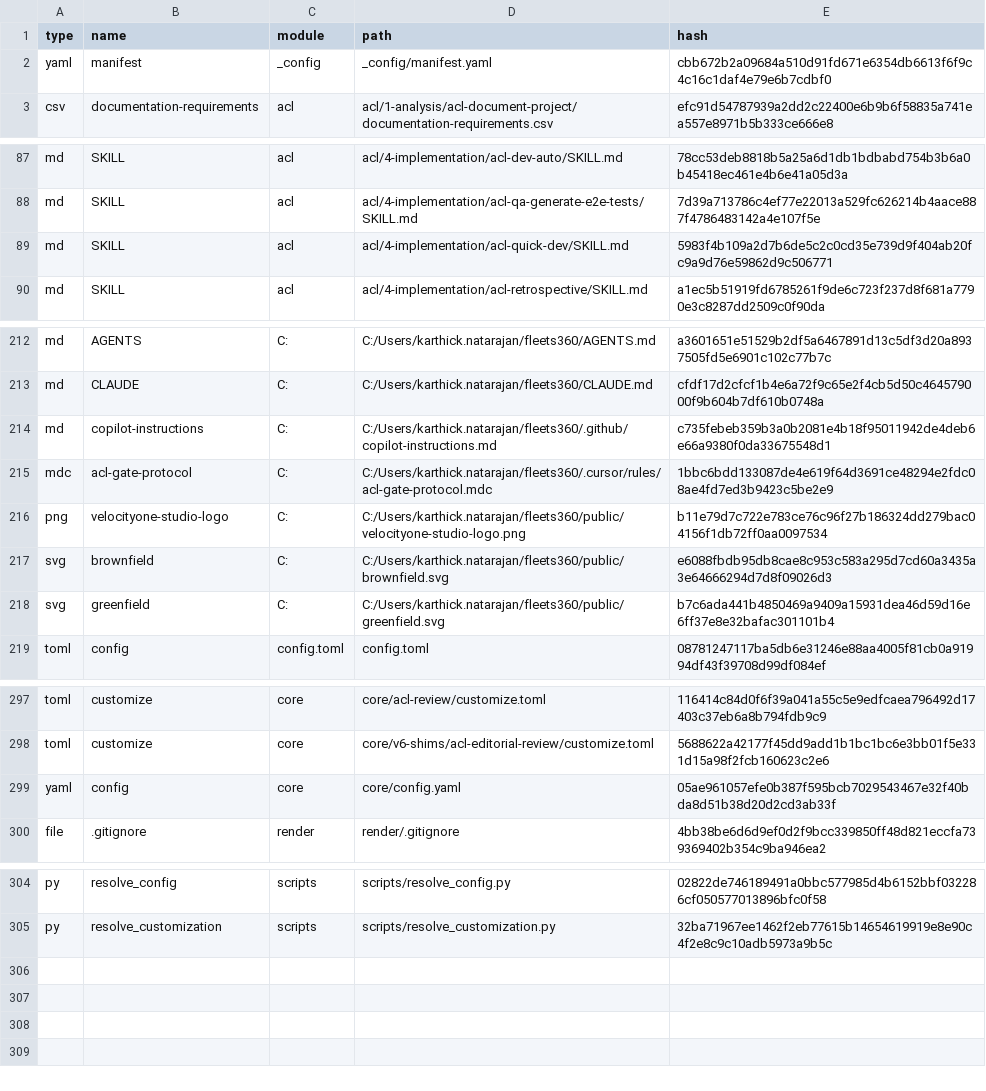
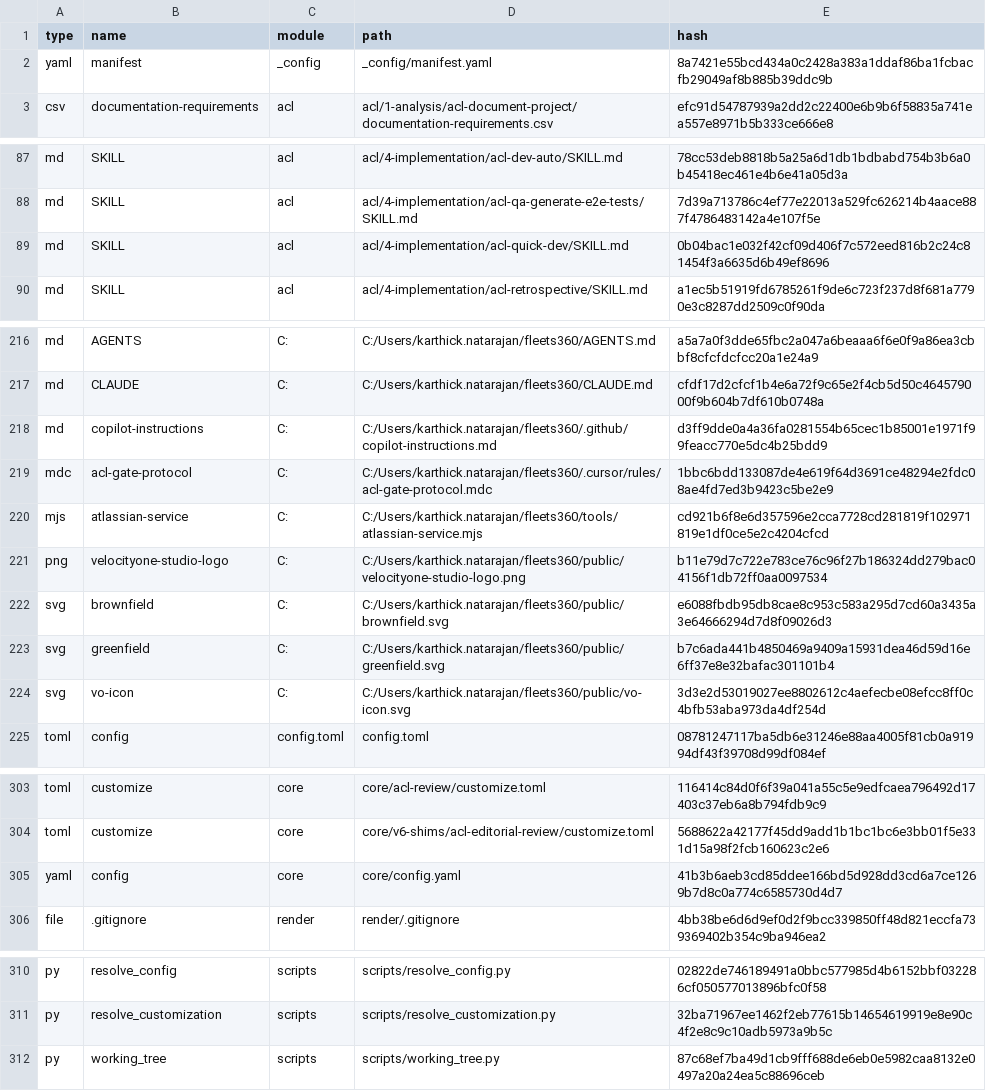
Before and after one commit to karthick1827/fleets360, a CSV file: _acl/_config/files-manifest.csv, drawn as a sheet; only a part is shown, gaps mark what is left out; the diff covers the shown part only.

```diff
--- a/_acl/_config/files-manifest.csv
+++ b/_acl/_config/files-manifest.csv
@@ -1,3 +1,3 @@
 type,name,module,path,hash
-"yaml","manifest","_config","_config/manifest.yaml","cbb672b2a09684a510d91fd671e6354db6613f6f9c4c16c1daf4e79e6b7cdbf0"
+"yaml","manifest","_config","_config/manifest.yaml","8a7421e55bcd434a0c2428a383a1ddaf86ba1fcbacfb29049af8b885b39ddc9b"
 "csv","documentation-requirements","acl","acl/1-analysis/acl-document-project/documentation-requirements.csv","efc91d54787939a2dd2c22400e6b9b6f58835a741ea557e8971b5b333ce666e8"
@@ -88,3 +88,3 @@ type,name,module,path,hash
 "md","SKILL","acl","acl/4-implementation/acl-qa-generate-e2e-tests/SKILL.md","7d39a713786c4ef77e22013a529fc626214b4aace887f4786483142a4e107f5e"
-"md","SKILL","acl","acl/4-implementation/acl-quick-dev/SKILL.md","5983f4b109a2d7b6de5c2c0cd35e739d9f404ab20fc9a9d76e59862d9c506771"
+"md","SKILL","acl","acl/4-implementation/acl-quick-dev/SKILL.md","0b04bac1e032f42cf09d406f7c572eed816b2c24c81454f3a6635d6b49ef8696"
 "md","SKILL","acl","acl/4-implementation/acl-retrospective/SKILL.md","a1ec5b51919fd6785261f9de6c723f237d8f681a7790e3c8287dd2509c0f90da"
@@ -212,5 +216,6 @@ type,name,module,path,hash
-"md","AGENTS","C:","C:/Users/karthick.natarajan/fleets360/AGENTS.md","a3601651e51529b2df5a6467891d13c5df3d20a8937505fd5e6901c102c77b7c"
+"md","AGENTS","C:","C:/Users/karthick.natarajan/fleets360/AGENTS.md","a5a7a0f3dde65fbc2a047a6beaaa6f6e0f9a86ea3cbbf8cfcfdcfcc20a1e24a9"
 "md","CLAUDE","C:","C:/Users/karthick.natarajan/fleets360/CLAUDE.md","cfdf17d2cfcf1b4e6a72f9c65e2f4cb5d50c464579000f9b604b7df610b0748a"
-"md","copilot-instructions","C:","C:/Users/karthick.natarajan/fleets360/.github/copilot-instructions.md","c735febeb359b3a0b2081e4b18f95011942de4deb6e66a9380f0da33675548d1"
+"md","copilot-instructions","C:","C:/Users/karthick.natarajan/fleets360/.github/copilot-instructions.md","d3ff9dde0a4a36fa0281554b65cec1b85001e1971f99feacc770e5dc4b25bdd9"
 "mdc","acl-gate-protocol","C:","C:/Users/karthick.natarajan/fleets360/.cursor/rules/acl-gate-protocol.mdc","1bbc6bdd133087de4e619f64d3691ce48294e2fdc08ae4fd7ed3b9423c5be2e9"
+"mjs","atlassian-service","C:","C:/Users/karthick.natarajan/fleets360/tools/atlassian-service.mjs","cd921b6f8e6d357596e2cca7728cd281819f102971819e1df0ce5e2c4204cfcd"
 "png","velocityone-studio-logo","C:","C:/Users/karthick.natarajan/fleets360/public/velocityone-studio-logo.png","b11e79d7c722e783ce76c96f27b186324dd279bac04156f1db72ff0aa0097534"
@@ -218,2 +223,3 @@ type,name,module,path,hash
 "svg","greenfield","C:","C:/Users/karthick.natarajan/fleets360/public/greenfield.svg","b7c6ada441b4850469a9409a15931dea46d59d16e6ff37e8e32bafac301101b4"
+"svg","vo-icon","C:","C:/Users/karthick.natarajan/fleets360/public/vo-icon.svg","3d3e2d53019027ee8802612c4aefecbe08efcc8ff0c4bfb53aba973da4df254d"
 "toml","config","config.toml","config.toml","08781247117ba5db6e31246e88aa4005f81cb0a91994df43f39708d99df084ef"
@@ -298,3 +304,3 @@ type,name,module,path,hash
 "toml","customize","core","core/v6-shims/acl-editorial-review/customize.toml","5688622a42177f45dd9add1b1bc1bc6e3bb01f5e331d15a98f2fcb160623c2e6"
-"yaml","config","core","core/config.yaml","05ae961057efe0b387f595bcb7029543467e32f40bda8d51b38d20d2cd3ab33f"
+"yaml","config","core","core/config.yaml","41b3b6aeb3cd85ddee166bd5d928dd3cd6a7ce1269b7d8c0a774c6585730d4d7"
 "file",".gitignore","render","render/.gitignore","4bb38be6d6d9ef0d2f9bcc339850ff48d821eccfa739369402b354c9ba946ea2"
@@ -305 +311,2 @@ type,name,module,path,hash
 "py","resolve_customization","scripts","scripts/resolve_customization.py","32ba71967ee1462f2eb77615b14654619919e8e90c4f2e8c9c10adb5973a9b5c"
+"py","working_tree","scripts","scripts/working_tree.py","87c68ef7ba49d1cb9fff688de6eb0e5982caa8132e0497a20a24ea5c88696ceb"
```
Also changed, not shown: 4 added rows and 22 edited cells elsewhere in this file, 56 other files.
